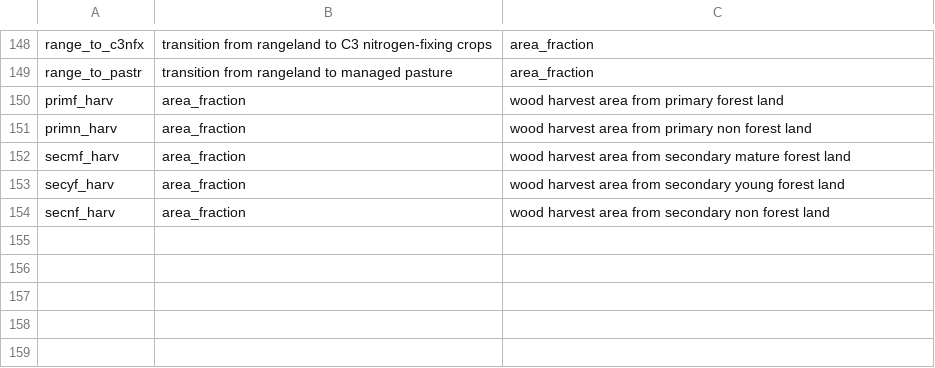
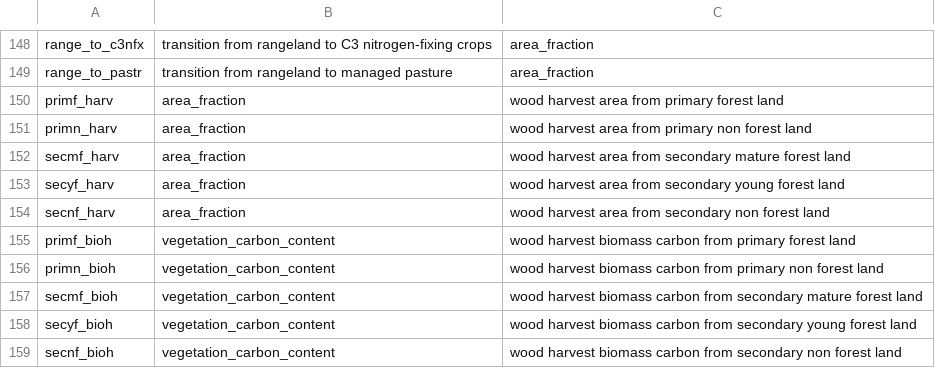
Before and after one commit to pik-piam/mrmagpiedownscaled, a CSV file: inst/extdata/luhNames.csv, drawn as a sheet; only a part is shown, gaps mark what is left out.

Commit message:
finalize calcLandTransitions, I hope

```diff
--- a/inst/extdata/luhNames.csv
+++ b/inst/extdata/luhNames.csv
@@ -154 +154,6 @@ secyf_harv,area_fraction,wood harvest area from secondary young forest land
 secnf_harv,area_fraction,wood harvest area from secondary non forest land
+primf_bioh,vegetation_carbon_content,wood harvest biomass carbon from primary forest land
+primn_bioh,vegetation_carbon_content,wood harvest biomass carbon from primary non forest land
+secmf_bioh,vegetation_carbon_content,wood harvest biomass carbon from secondary mature forest land
+secyf_bioh,vegetation_carbon_content,wood harvest biomass carbon from secondary young forest land
+secnf_bioh,vegetation_carbon_content,wood harvest biomass carbon from secondary non forest land
```
Also changed, not shown: 2 other files.
